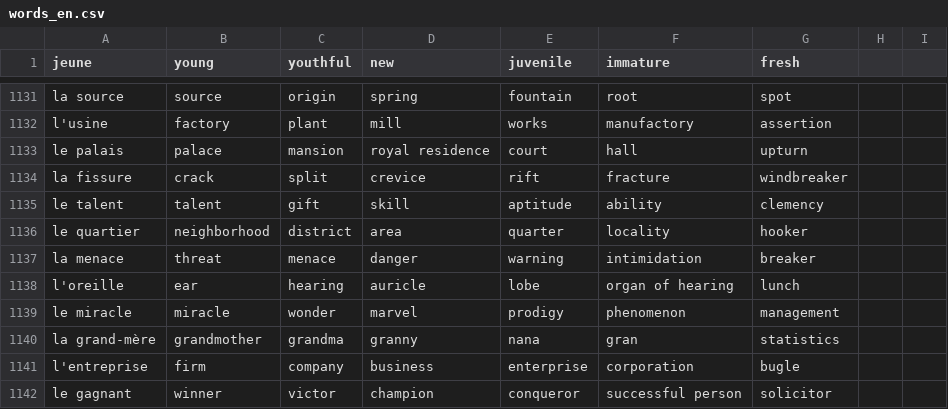
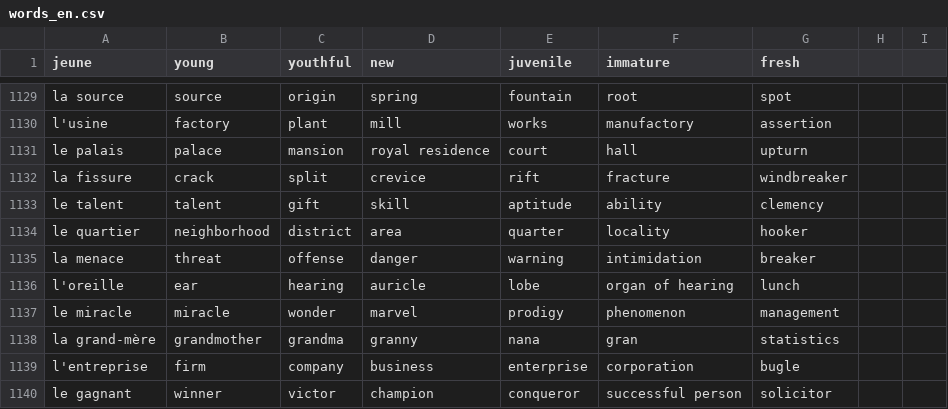
Before and after one commit to Socket-Net/fdi.mm, a CSV file: words_en.csv, drawn as a sheet; only a part is shown, gaps mark what is left out; the diff covers the shown part only.

```diff
--- a/words_en.csv
+++ b/words_en.csv
@@ -1136,3 +1134,3 @@ le talent, talent, gift, skill, aptitude, ability, clemency
 le quartier, neighborhood, district, area, quarter, locality, hooker
-la menace, threat, menace, danger, warning, intimidation, breaker
+la menace, threat, offense, danger, warning, intimidation, breaker
 l'oreille, ear, hearing, auricle, lobe, organ of hearing, lunch
```
Also changed, not shown: 3 removed rows and 8 edited cells elsewhere in this file.
